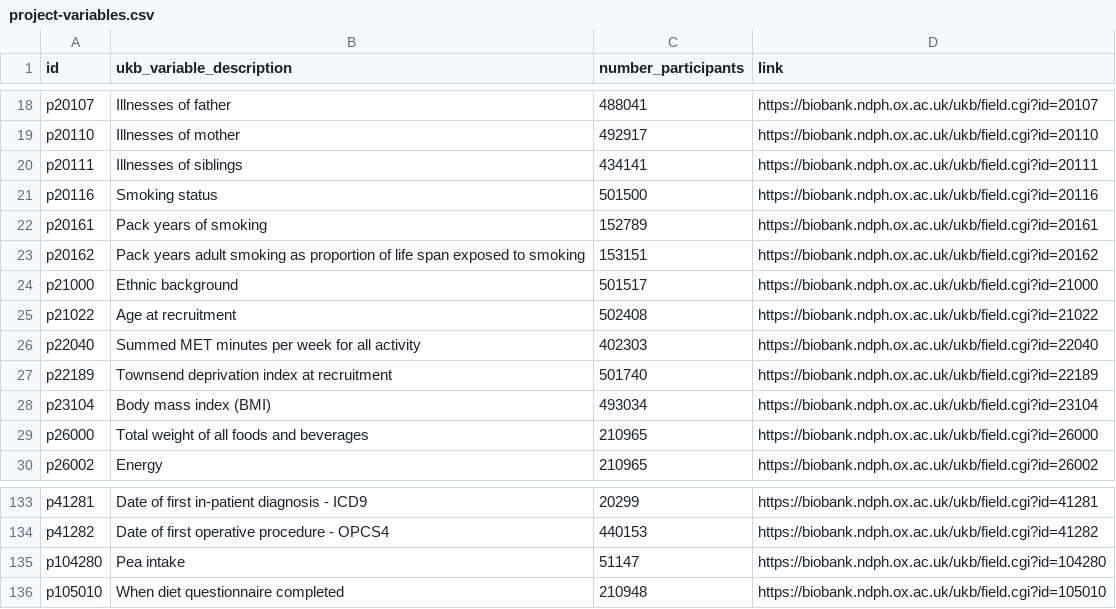
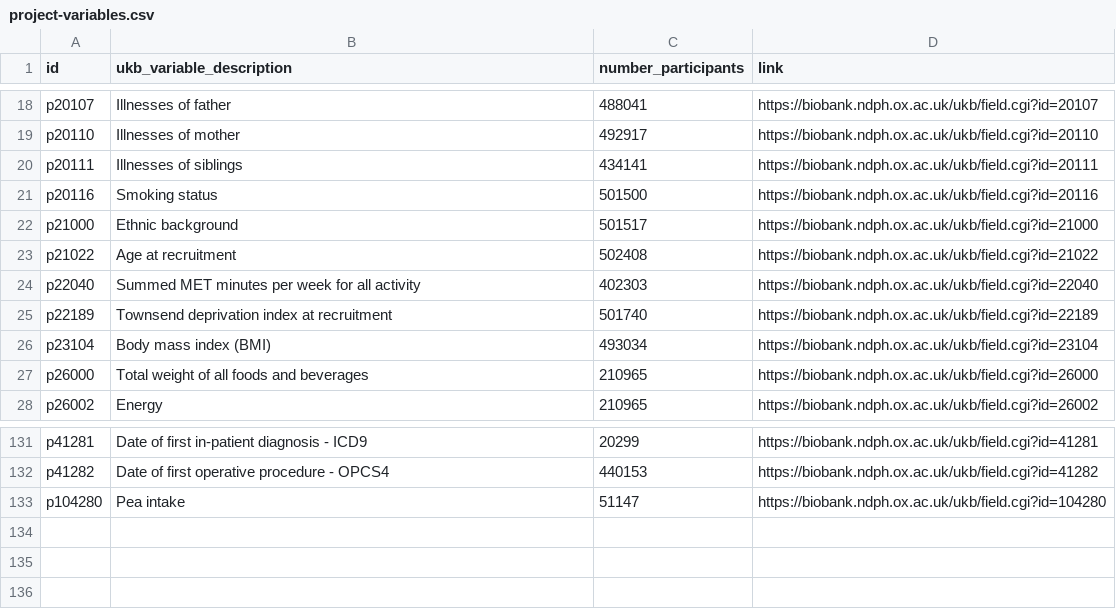
Before and after one commit to steno-aarhus/leha, a CSV file: data-raw/project-variables.csv, drawn as a sheet; only a part is shown, gaps mark what is left out.

Commit message:
Update project-variables.csv
removed pack years of smoking and date of completed 24 h recall

```diff
--- a/data-raw/project-variables.csv
+++ b/data-raw/project-variables.csv
@@ -21,4 +21,2 @@ p20111,Illnesses of siblings,434141,https://biobank.ndph.ox.ac.uk/ukb/field.cgi?
 p20116,Smoking status,501500,https://biobank.ndph.ox.ac.uk/ukb/field.cgi?id=20116
-p20161,Pack years of smoking,152789,https://biobank.ndph.ox.ac.uk/ukb/field.cgi?id=20161
-p20162,Pack years adult smoking as proportion of life span exposed to smoking,153151,https://biobank.ndph.ox.ac.uk/ukb/field.cgi?id=20162
 p21000,Ethnic background,501517,https://biobank.ndph.ox.ac.uk/ukb/field.cgi?id=21000
@@ -135,2 +133 @@ p41282,Date of first operative procedure - OPCS4,440153,https://biobank.ndph.ox.
 p104280,Pea intake,51147,https://biobank.ndph.ox.ac.uk/ukb/field.cgi?id=104280
-p105010,When diet questionnaire completed,210948,https://biobank.ndph.ox.ac.uk/ukb/field.cgi?id=105010
```
